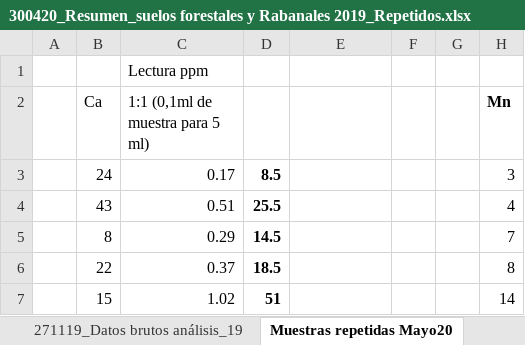
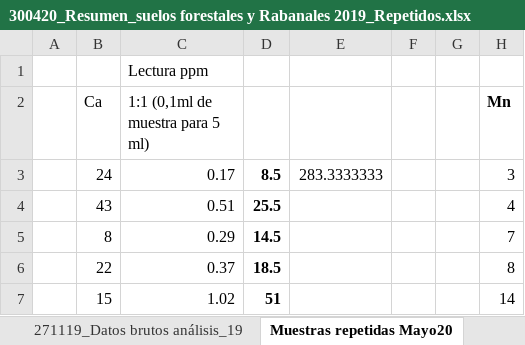
Before and after one commit to aureliodiazherraiz/soil_analysis, an Excel workbook: inputs_database/300420_Resumen_suelos forestales y Rabanales 2019_Repetidos.xlsx, sheet Muestras repetidas Mayo20, drawn as a sheet; only a part is shown; values as stored, in another font and other column widths than the file's, no borders; charts and pictures not drawn; the diff names each change by its address in the sheet, - before the commit and + after, or states it on an @@ line.

```diff
--- a/inputs_database/300420_Resumen_suelos forestales y Rabanales 2019_Repetidos.xlsx (sheet Muestras repetidas Mayo20)
+++ b/inputs_database/300420_Resumen_suelos forestales y Rabanales 2019_Repetidos.xlsx (sheet Muestras repetidas Mayo20)
-E3: (empty)
+E3: 283.3333333
```
Also changed, not shown: sheet 271119_Datos brutos análisis_19, sheet Resumen_Suelos_forestales, formulas that keep their value, inputs_database/130520_Resumen_suelos forestales y Rabanales 2019.xlsx.
